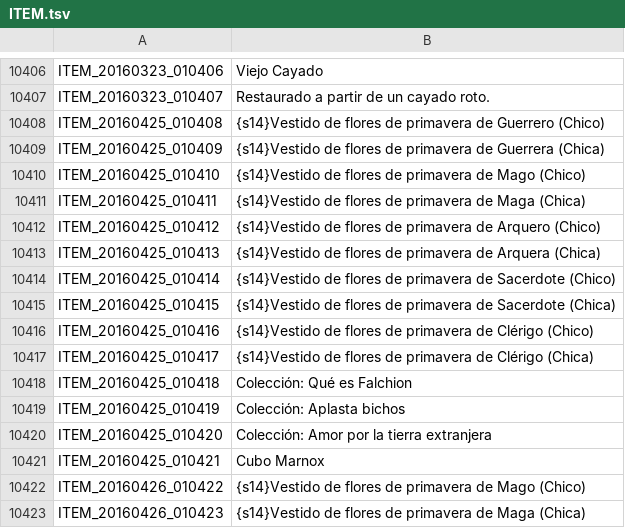
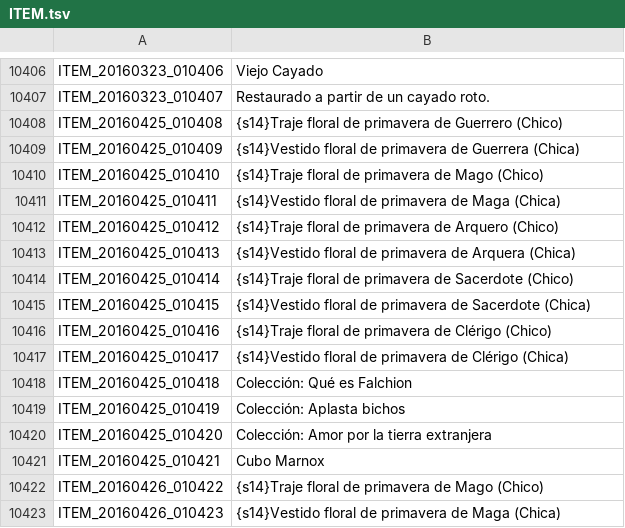
Before and after one commit to TreeOfSavior-Spanish/Spanish-Patch, a TSV file: Spanish/ITEM.tsv, drawn as a sheet; only a part is shown, gaps mark what is left out.

Commit message:
de flores => Floral

```diff
--- a/Spanish/ITEM.tsv
+++ b/Spanish/ITEM.tsv
@@ -10407,12 +10407,12 @@ ITEM_20160323_010406	Viejo Cayado
 ITEM_20160323_010407	Restaurado a partir de un cayado roto.
-ITEM_20160425_010408	{s14}Vestido de flores de primavera de Guerrero (Chico)
-ITEM_20160425_010409	{s14}Vestido de flores de primavera de Guerrera (Chica)
-ITEM_20160425_010410	{s14}Vestido de flores de primavera de Mago (Chico)
-ITEM_20160425_010411	{s14}Vestido de flores de primavera de Maga (Chica)
-ITEM_20160425_010412	{s14}Vestido de flores de primavera de Arquero (Chico)
-ITEM_20160425_010413	{s14}Vestido de flores de primavera de Arquera (Chica)
-ITEM_20160425_010414	{s14}Vestido de flores de primavera de Sacerdote (Chico)
-ITEM_20160425_010415	{s14}Vestido de flores de primavera de Sacerdote (Chica)
-ITEM_20160425_010416	{s14}Vestido de flores de primavera de Clérigo (Chico)
-ITEM_20160425_010417	{s14}Vestido de flores de primavera de Clérigo (Chica)
+ITEM_20160425_010408	{s14}Traje floral de primavera de Guerrero (Chico)
+ITEM_20160425_010409	{s14}Vestido floral de primavera de Guerrera (Chica)
+ITEM_20160425_010410	{s14}Traje floral de primavera de Mago (Chico)
+ITEM_20160425_010411	{s14}Vestido floral de primavera de Maga (Chica)
+ITEM_20160425_010412	{s14}Traje floral de primavera de Arquero (Chico)
+ITEM_20160425_010413	{s14}Vestido floral de primavera de Arquera (Chica)
+ITEM_20160425_010414	{s14}Traje floral de primavera de Sacerdote (Chico)
+ITEM_20160425_010415	{s14}Vestido floral de primavera de Sacerdote (Chica)
+ITEM_20160425_010416	{s14}Traje floral de primavera de Clérigo (Chico)
+ITEM_20160425_010417	{s14}Vestido floral de primavera de Clérigo (Chica)
 ITEM_20160425_010418	Colección: Qué es Falchion
@@ -10421,3 +10421,3 @@ ITEM_20160425_010420	Colección: Amor por la tierra extranjera
 ITEM_20160425_010421	Cubo Marnox
-ITEM_20160426_010422	{s14}Vestido de flores de primavera de Mago (Chico)
-ITEM_20160426_010423	{s14}Vestido de flores de primavera de Maga (Chica)
+ITEM_20160426_010422	{s14}Traje floral de primavera de Mago (Chico)
+ITEM_20160426_010423	{s14}Vestido floral de primavera de Maga (Chica)
```
